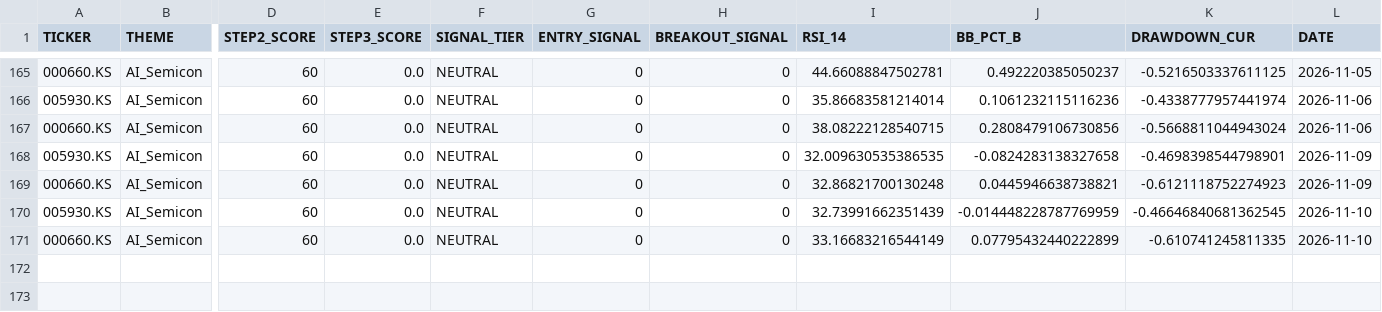
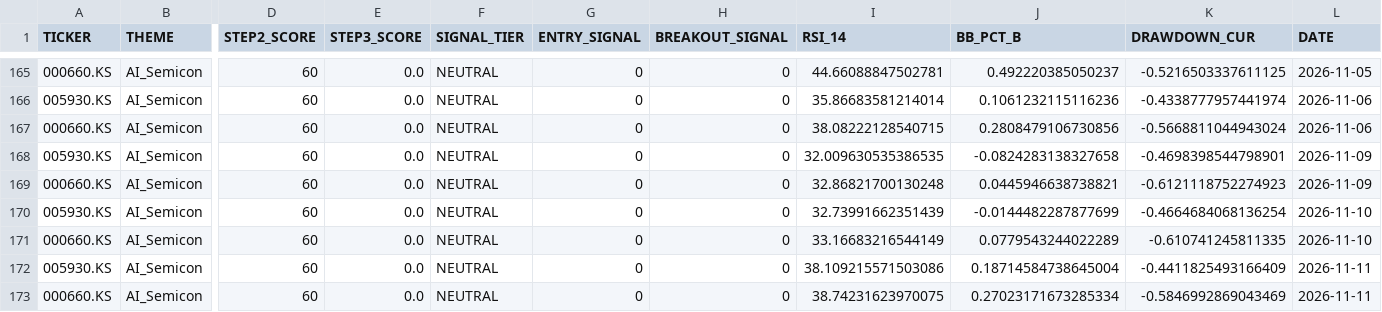
Before and after one commit to ONE-CASE/stock-entry-agent, a CSV file: output/daily_snapshot_history.csv, drawn as a sheet; only a part is shown, gaps mark what is left out; rows hold the shown columns only; the diff names each change by its address in the sheet, - before the commit and + after, or states it on an @@ line.

```diff
--- a/output/daily_snapshot_history.csv
+++ b/output/daily_snapshot_history.csv
-J170 (BB_PCT_B): -0.014448228787769959
+J170 (BB_PCT_B): -0.0144482287877699
-K170 (DRAWDOWN_CUR): -0.46646840681362545
+K170 (DRAWDOWN_CUR): -0.4664684068136254
-J171 (BB_PCT_B): 0.07795432440222899
+J171 (BB_PCT_B): 0.0779543244022289
+row 172: 005930.KS | AI_Semicon | 60 | 0.0 | NEUTRAL | 0 | 0 | 38.109215571503086 | 0.18714584738645004 | -0.4411825493166409 | 2026-11-11
+row 173: 000660.KS | AI_Semicon | 60 | 0.0 | NEUTRAL | 0 | 0 | 38.74231623970075 | 0.27023171673285334 | -0.5846992869043469 | 2026-11-11
```
Also changed, not shown: output/entry_signal_latest.csv, output/macro_panel.csv, 4 other files.
